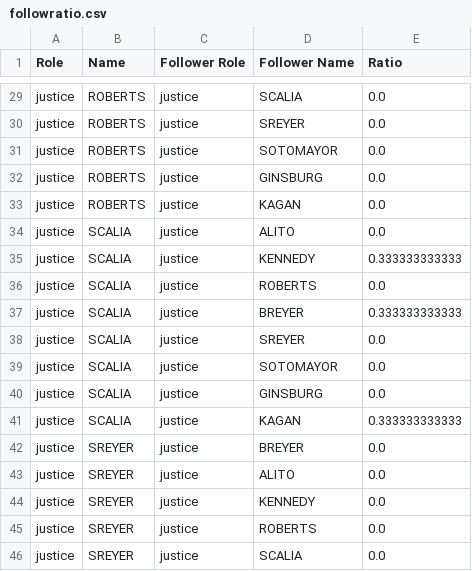
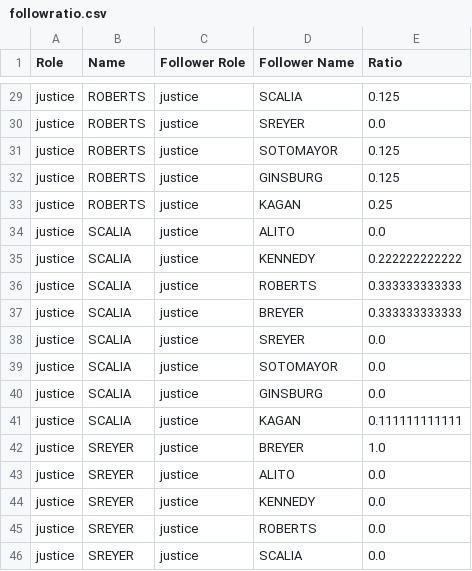
Before and after one commit to polakluk/supreme-court-analysis, a CSV file: report-data/followratio.csv, drawn as a sheet; only a part is shown, gaps mark what is left out; the diff covers the shown part only; the diff names each change by its address in the sheet, - before the commit and + after, or states it on an @@ line.

```diff
--- a/report-data/followratio.csv
+++ b/report-data/followratio.csv
-E29 (Ratio): 0.0
+E29 (Ratio): 0.125
-E31:E32 (Ratio): 0.0
+E31:E32 (Ratio): 0.125
-E33 (Ratio): 0.0
+E33 (Ratio): 0.25
-E35 (Ratio): 0.333333333333
+E35 (Ratio): 0.222222222222
-E36 (Ratio): 0.0
+E36 (Ratio): 0.333333333333
-E41 (Ratio): 0.333333333333
+E41 (Ratio): 0.111111111111
-E42 (Ratio): 0.0
+E42 (Ratio): 1.0
```
Also changed, not shown: 27 edited cells elsewhere in this file, 9 other files.
